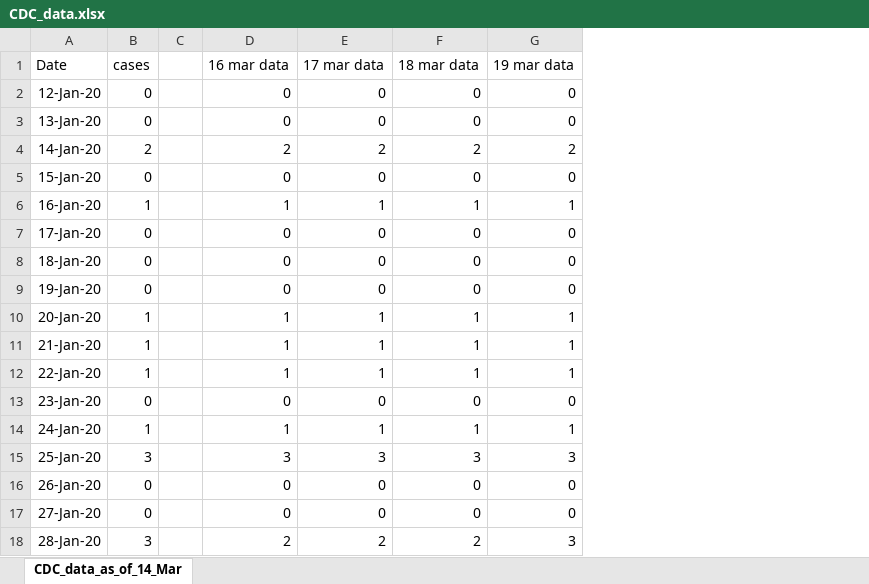
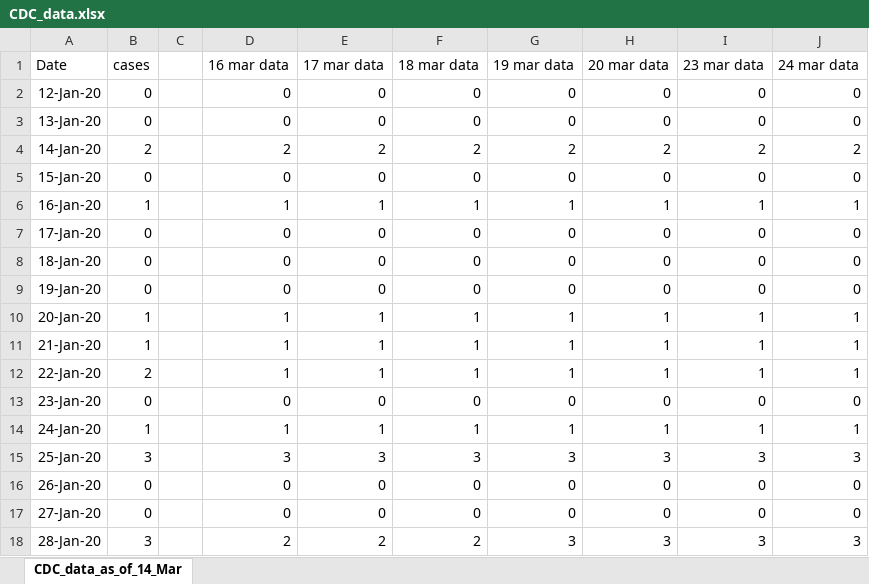
Before and after one commit to ab9sq/Covid-19, an Excel workbook: data/CDC_data.xlsx, sheet CDC_data_as_of_14_Mar, drawn as a sheet; only a part is shown; values as stored, in another font and other column widths than the file's, no borders; the diff covers the shown part only; the diff names each change by its address in the sheet, - before the commit and + after, or states it on an @@ line.

Commit message:
data update

```diff
--- a/data/CDC_data.xlsx (sheet CDC_data_as_of_14_Mar)
+++ b/data/CDC_data.xlsx (sheet CDC_data_as_of_14_Mar)
+column H (20 mar data), rows 2-18: 0 | 0 | 2 | 0 | 1 | 0 | 0 | 0 | 1 | 1 | 1 | 0 | 1 | 3 | 0 | 0 | 3
+column I (23 mar data), rows 2-18: 0 | 0 | 2 | 0 | 1 | 0 | 0 | 0 | 1 | 1 | 1 | 0 | 1 | 3 | 0 | 0 | 3
+column J (24 mar data), rows 2-18: 0 | 0 | 2 | 0 | 1 | 0 | 0 | 0 | 1 | 1 | 1 | 0 | 1 | 3 | 0 | 0 | 3
-B12 (cases): 1
+B12 (cases): 2
```
Also changed, not shown: 5 added rows and 37 edited cells elsewhere in this sheet, 1 other file.
